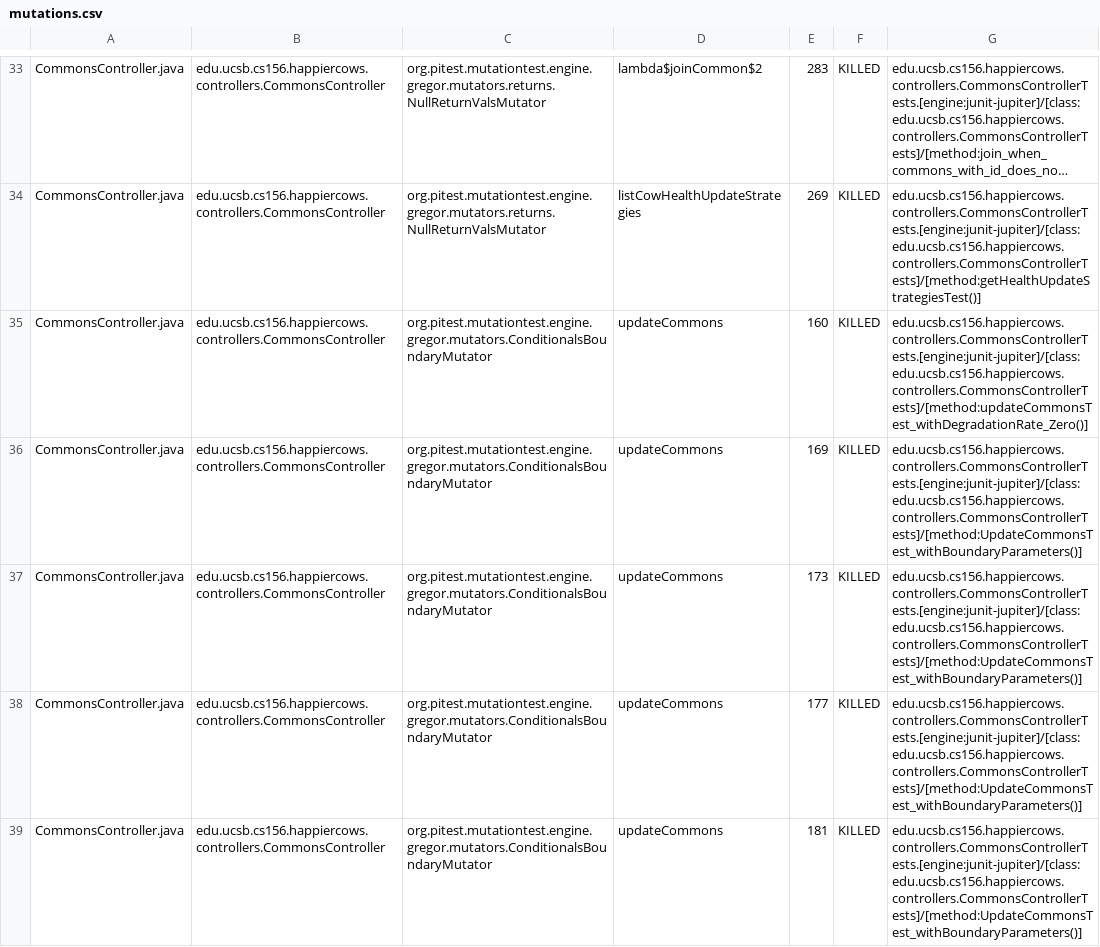
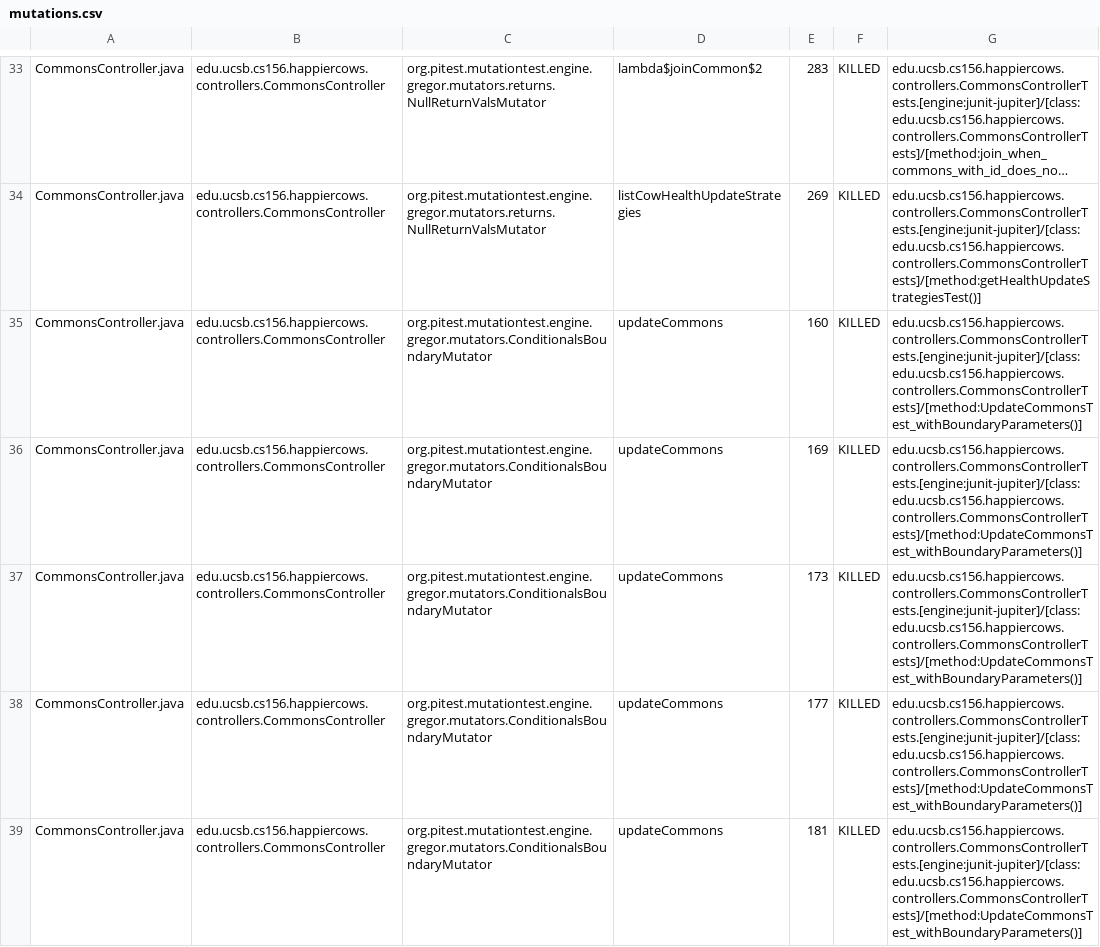
Before and after one commit to ucsb-cs156-f23/proj-happycows-f23-5pm-2, a CSV file: prs/48/pitest/mutations.csv, drawn as a sheet; only a part is shown, gaps mark what is left out; long unchanged cells end in …; the diff covers the shown part only; the diff names each change by its address in the sheet, - before the commit and + after, or states it on an @@ line.

Commit message:
Deploying to gh-pages from @ ucsb-cs156-f23/proj-happycows-f23-5pm-2@b812931f416f34ef2c26d42d0ce169b940cf30bd 🚀

```diff
--- a/prs/48/pitest/mutations.csv
+++ b/prs/48/pitest/mutations.csv
-G35: edu.ucsb.cs156.happiercows.controllers.CommonsControllerTests.[engine:junit-jupiter]/[class:edu.ucsb.cs156.happiercows.controllers.CommonsControllerTests]/[method:updateCommonsTest_withDegradationRate_Zero()]
+G35: edu.ucsb.cs156.happiercows.controllers.CommonsControllerTests.[engine:junit-jupiter]/[class:edu.ucsb.cs156.happiercows.controllers.CommonsControllerTests]/[method:UpdateCommonsTest_withBoundaryParameters()]
```
Also changed, not shown: 32 edited cells elsewhere in this file, 47 other files.
